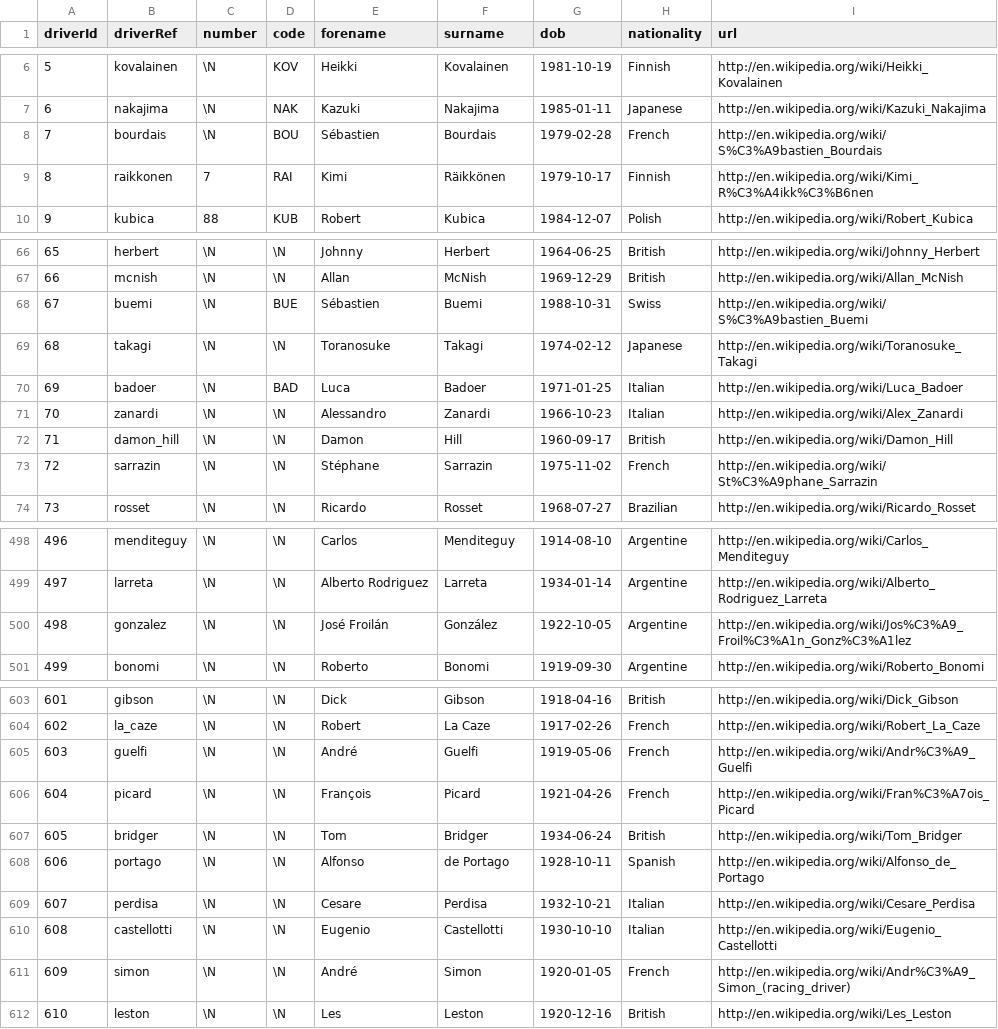
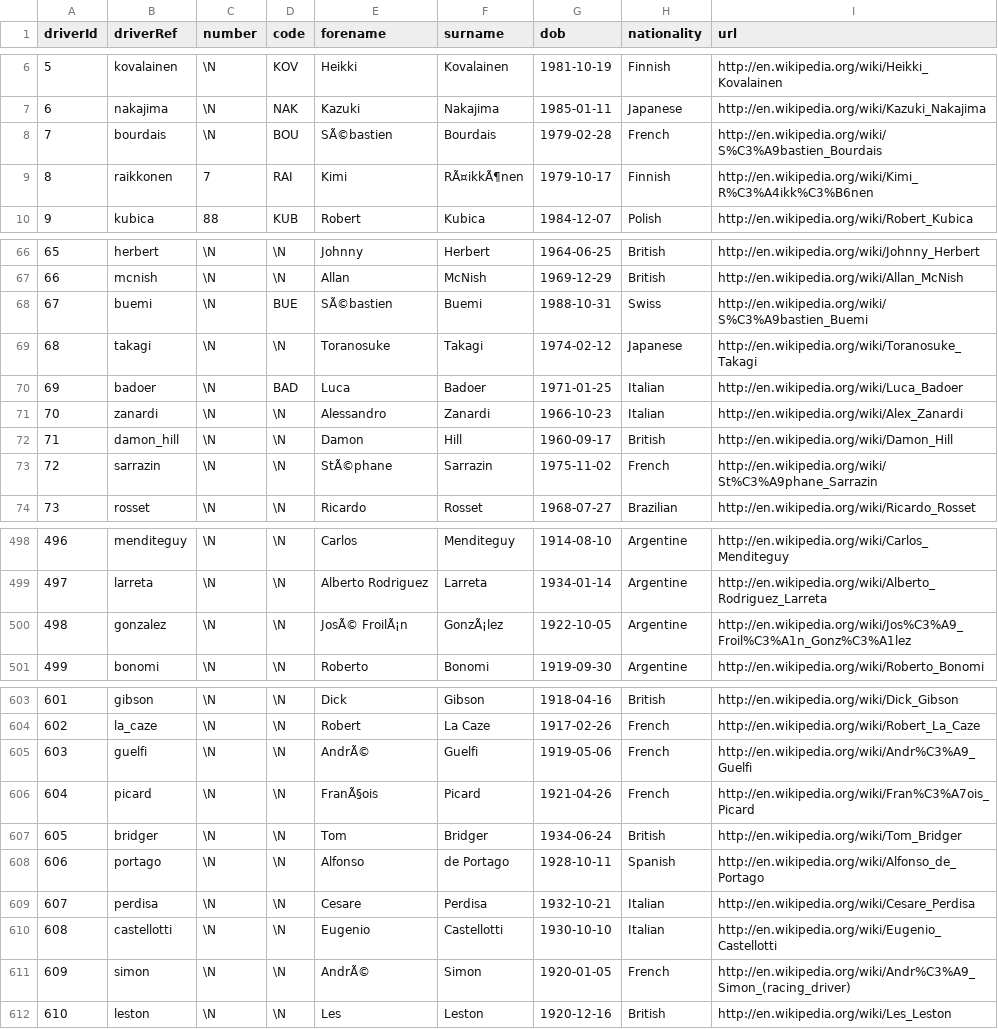
Before and after one commit to nathanGRL/F1_prediction, a CSV file: data/kaggle_archive/drivers.csv, drawn as a sheet; only a part is shown, gaps mark what is left out; the diff covers the shown part only.

```diff
--- a/data/kaggle_archive/drivers.csv
+++ b/data/kaggle_archive/drivers.csv
@@ -7,4 +7,4 @@ driverId,driverRef,number,code,forename,surname,dob,nationality,url
 6,"nakajima",\N,"NAK","Kazuki","Nakajima","1985-01-11","Japanese","http://en.wikipedia.org/wiki/Kazuki_Nakajima"
-7,"bourdais",\N,"BOU","Sébastien","Bourdais","1979-02-28","French","http://en.wikipedia.org/wiki/S%C3%A9bastien_Bourdais"
-8,"raikkonen",7,"RAI","Kimi","Räikkönen","1979-10-17","Finnish","http://en.wikipedia.org/wiki/Kimi_R%C3%A4ikk%C3%B6nen"
+7,"bourdais",\N,"BOU","SÃ©bastien","Bourdais","1979-02-28","French","http://en.wikipedia.org/wiki/S%C3%A9bastien_Bourdais"
+8,"raikkonen",7,"RAI","Kimi","RÃ¤ikkÃ¶nen","1979-10-17","Finnish","http://en.wikipedia.org/wiki/Kimi_R%C3%A4ikk%C3%B6nen"
 9,"kubica",88,"KUB","Robert","Kubica","1984-12-07","Polish","http://en.wikipedia.org/wiki/Robert_Kubica"
@@ -67,3 +67,3 @@ driverId,driverRef,number,code,forename,surname,dob,nationality,url
 66,"mcnish",\N,\N,"Allan","McNish","1969-12-29","British","http://en.wikipedia.org/wiki/Allan_McNish"
-67,"buemi",\N,"BUE","Sébastien","Buemi","1988-10-31","Swiss","http://en.wikipedia.org/wiki/S%C3%A9bastien_Buemi"
+67,"buemi",\N,"BUE","SÃ©bastien","Buemi","1988-10-31","Swiss","http://en.wikipedia.org/wiki/S%C3%A9bastien_Buemi"
 68,"takagi",\N,\N,"Toranosuke","Takagi","1974-02-12","Japanese","http://en.wikipedia.org/wiki/Toranosuke_Takagi"
@@ -72,3 +72,3 @@ driverId,driverRef,number,code,forename,surname,dob,nationality,url
 71,"damon_hill",\N,\N,"Damon","Hill","1960-09-17","British","http://en.wikipedia.org/wiki/Damon_Hill"
-72,"sarrazin",\N,\N,"Stéphane","Sarrazin","1975-11-02","French","http://en.wikipedia.org/wiki/St%C3%A9phane_Sarrazin"
+72,"sarrazin",\N,\N,"StÃ©phane","Sarrazin","1975-11-02","French","http://en.wikipedia.org/wiki/St%C3%A9phane_Sarrazin"
 73,"rosset",\N,\N,"Ricardo","Rosset","1968-07-27","Brazilian","http://en.wikipedia.org/wiki/Ricardo_Rosset"
@@ -499,3 +499,3 @@ driverId,driverRef,number,code,forename,surname,dob,nationality,url
 497,"larreta",\N,\N,"Alberto Rodriguez","Larreta","1934-01-14","Argentine","http://en.wikipedia.org/wiki/Alberto_Rodriguez_Larreta"
-498,"gonzalez",\N,\N,"José Froilán","González","1922-10-05","Argentine","http://en.wikipedia.org/wiki/Jos%C3%A9_Froil%C3%A1n_Gonz%C3%A1lez"
+498,"gonzalez",\N,\N,"JosÃ© FroilÃ¡n","GonzÃ¡lez","1922-10-05","Argentine","http://en.wikipedia.org/wiki/Jos%C3%A9_Froil%C3%A1n_Gonz%C3%A1lez"
 499,"bonomi",\N,\N,"Roberto","Bonomi","1919-09-30","Argentine","http://en.wikipedia.org/wiki/Roberto_Bonomi"
@@ -604,4 +604,4 @@ driverId,driverRef,number,code,forename,surname,dob,nationality,url
 602,"la_caze",\N,\N,"Robert","La Caze","1917-02-26","French","http://en.wikipedia.org/wiki/Robert_La_Caze"
-603,"guelfi",\N,\N,"André","Guelfi","1919-05-06","French","http://en.wikipedia.org/wiki/Andr%C3%A9_Guelfi"
-604,"picard",\N,\N,"François","Picard","1921-04-26","French","http://en.wikipedia.org/wiki/Fran%C3%A7ois_Picard"
+603,"guelfi",\N,\N,"AndrÃ©","Guelfi","1919-05-06","French","http://en.wikipedia.org/wiki/Andr%C3%A9_Guelfi"
+604,"picard",\N,\N,"FranÃ§ois","Picard","1921-04-26","French","http://en.wikipedia.org/wiki/Fran%C3%A7ois_Picard"
 605,"bridger",\N,\N,"Tom","Bridger","1934-06-24","British","http://en.wikipedia.org/wiki/Tom_Bridger"
@@ -610,3 +610,3 @@ driverId,driverRef,number,code,forename,surname,dob,nationality,url
 608,"castellotti",\N,\N,"Eugenio","Castellotti","1930-10-10","Italian","http://en.wikipedia.org/wiki/Eugenio_Castellotti"
-609,"simon",\N,\N,"André","Simon","1920-01-05","French","http://en.wikipedia.org/wiki/Andr%C3%A9_Simon_(racing_driver)"
+609,"simon",\N,\N,"AndrÃ©","Simon","1920-01-05","French","http://en.wikipedia.org/wiki/Andr%C3%A9_Simon_(racing_driver)"
 610,"leston",\N,\N,"Les","Leston","1920-12-16","British","http://en.wikipedia.org/wiki/Les_Leston"
```
Also changed, not shown: 52 edited cells elsewhere in this file.
